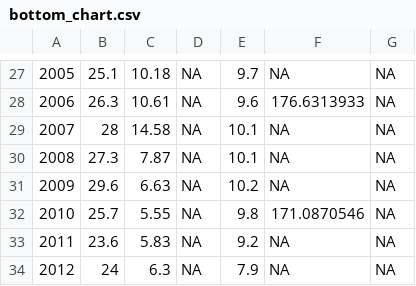
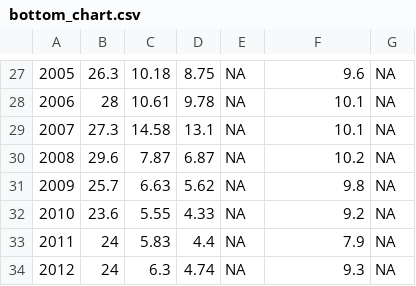
Before and after one commit to owid/chartbook, a CSV file: Iceland/bottom_chart.csv, drawn as a sheet; only a part is shown, gaps mark what is left out; the diff covers the shown part only; the diff names each change by its address in the sheet, - before the commit and + after, or states it on an @@ line.

```diff
--- a/Iceland/bottom_chart.csv
+++ b/Iceland/bottom_chart.csv
-B27: 25.1
+B27: 26.3
-D27: NA
+D27: 8.75
-E27: 9.7
+E27: NA
-F27: NA
+F27: 9.6
-B28: 26.3
+B28: 28
-D28: NA
+D28: 9.78
-E28: 9.6
+E28: NA
-F28: 176.6313933
+F28: 10.1
-B29: 28
+B29: 27.3
-D29: NA
+D29: 13.1
-E29:E30: 10.1
+E29:E30: NA
-F29: NA
+F29: 10.1
-B30: 27.3
+B30: 29.6
-D30: NA
+D30: 6.87
-F30: NA
+F30: 10.2
-B31: 29.6
+B31: 25.7
-D31: NA
+D31: 5.62
-E31: 10.2
+E31: NA
-F31: NA
+F31: 9.8
-B32: 25.7
+B32: 23.6
-D32: NA
+D32: 4.33
-E32: 9.8
+E32: NA
-F32: 171.0870546
+F32: 9.2
-B33: 23.6
+B33: 24
-D33: NA
+D33: 4.4
-E33: 9.2
+E33: NA
-F33: NA
+F33: 7.9
-D34: NA
+D34: 4.74
-E34: 7.9
+E34: NA
-F34: NA
+F34: 9.3
```
Also changed, not shown: 61 edited cells elsewhere in this file, 5 other files.
